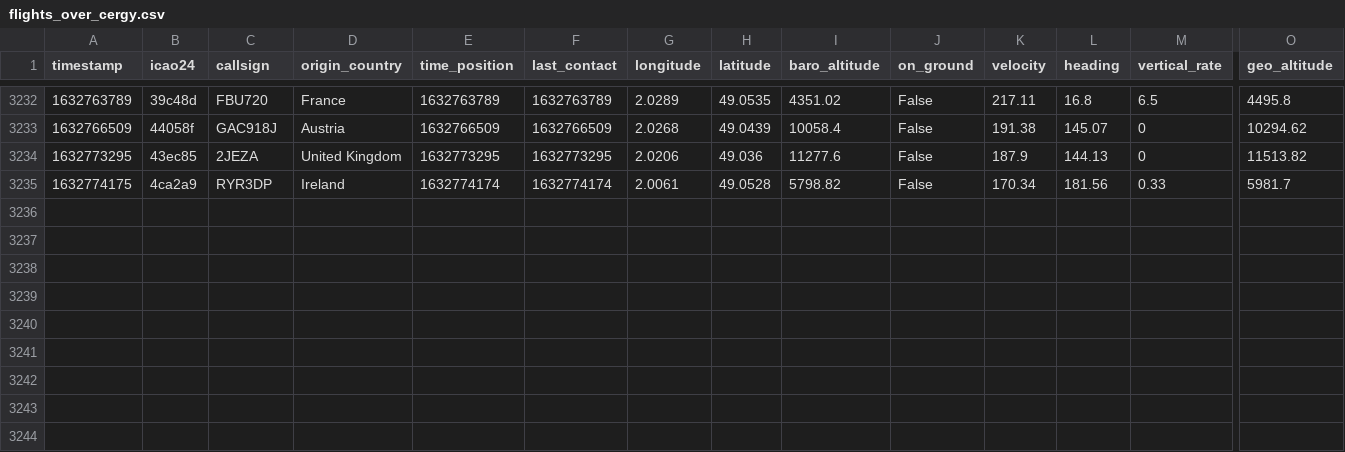
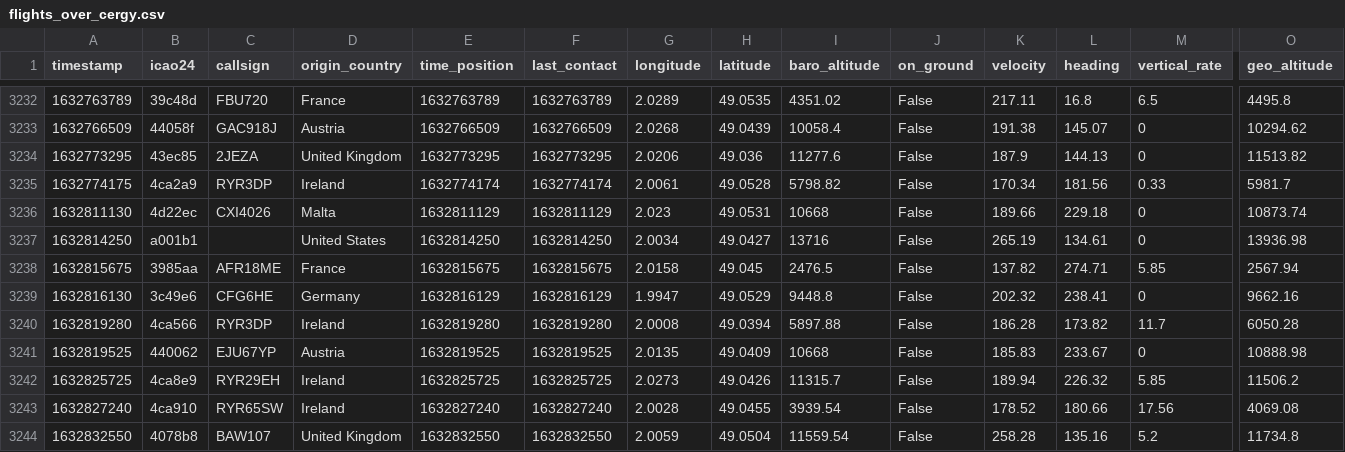
Before and after one commit to Gamma-Software/cergy_flight_radar, a CSV file: flights_over_cergy.csv, drawn as a sheet; only a part is shown, gaps mark what is left out; rows hold the shown columns only; the diff names each change by its address in the sheet, - before the commit and + after, or states it on an @@ line.

Commit message:
Update flight database over cergy

```diff
--- a/flights_over_cergy.csv
+++ b/flights_over_cergy.csv
+row 3236: 1632811130 | 4d22ec | CXI4026 | Malta | 1632811129 | 1632811129 | 2.023 | 49.0531 | 10668 | False | 189.66 | 229.18 | 0 | 10873.74
+row 3237: 1632814250 | a001b1 |  | United States | 1632814250 | 1632814250 | 2.0034 | 49.0427 | 13716 | False | 265.19 | 134.61 | 0 | 13936.98
+row 3238: 1632815675 | 3985aa | AFR18ME | France | 1632815675 | 1632815675 | 2.0158 | 49.045 | 2476.5 | False | 137.82 | 274.71 | 5.85 | 2567.94
+row 3239: 1632816130 | 3c49e6 | CFG6HE | Germany | 1632816129 | 1632816129 | 1.9947 | 49.0529 | 9448.8 | False | 202.32 | 238.41 | 0 | 9662.16
+row 3240: 1632819280 | 4ca566 | RYR3DP | Ireland | 1632819280 | 1632819280 | 2.0008 | 49.0394 | 5897.88 | False | 186.28 | 173.82 | 11.7 | 6050.28
+row 3241: 1632819525 | 440062 | EJU67YP | Austria | 1632819525 | 1632819525 | 2.0135 | 49.0409 | 10668 | False | 185.83 | 233.67 | 0 | 10888.98
+row 3242: 1632825725 | 4ca8e9 | RYR29EH | Ireland | 1632825725 | 1632825725 | 2.0273 | 49.0426 | 11315.7 | False | 189.94 | 226.32 | 5.85 | 11506.2
+row 3243: 1632827240 | 4ca910 | RYR65SW | Ireland | 1632827240 | 1632827240 | 2.0028 | 49.0455 | 3939.54 | False | 178.52 | 180.66 | 17.56 | 4069.08
+row 3244: 1632832550 | 4078b8 | BAW107 | United Kingdom | 1632832550 | 1632832550 | 2.0059 | 49.0504 | 11559.54 | False | 258.28 | 135.16 | 5.2 | 11734.8
```
